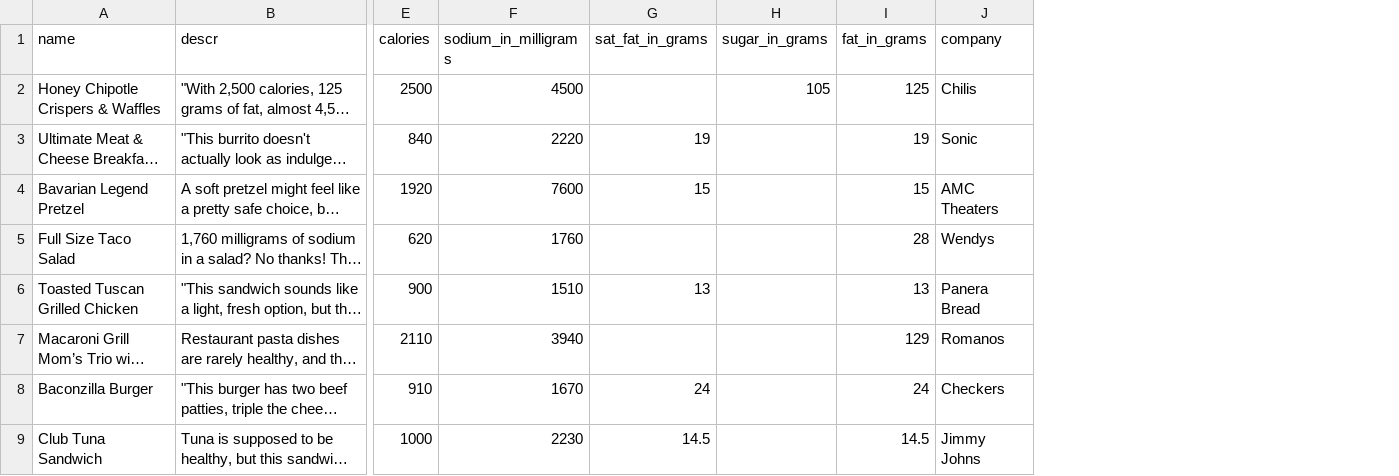
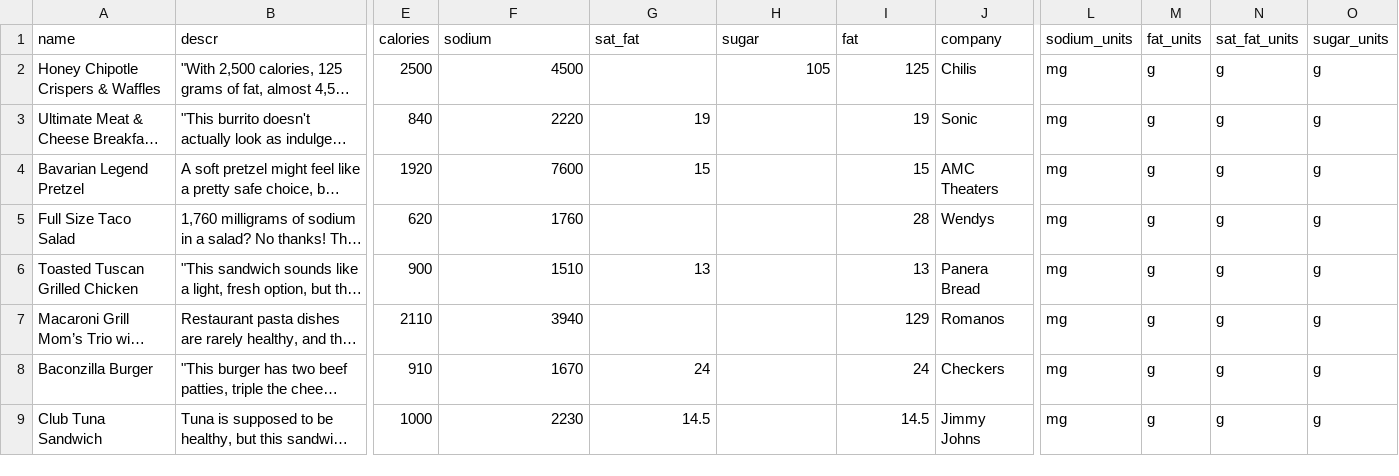
Before and after one commit to MonishaLakhotia/pandas_data_analytics, a CSV file: pandas_data_analytics/fast_food/clean_scripts/all_data/cleaned_data/menshealth_40_worst_restaurant_menu.csv, drawn as a sheet; only a part is shown, gaps mark what is left out; long unchanged cells end in …; the diff names each change by its address in the sheet, - before the commit and + after, or states it on an @@ line.

Commit message:
Changes macro units into own columns

```diff
--- a/pandas_data_analytics/fast_food/clean_scripts/all_data/cleaned_data/menshealth_40_worst_restaurant_menu.csv
+++ b/pandas_data_analytics/fast_food/clean_scripts/all_data/cleaned_data/menshealth_40_worst_restaurant_menu.csv
+column L (sodium_units), rows 2-9: all mg
+column M (fat_units), rows 2-9: all g
+column N (sat_fat_units), rows 2-9: all g
+column O (sugar_units), rows 2-9: all g
-F1: sodium_in_milligrams
+F1: sodium
-G1: sat_fat_in_grams
+G1: sat_fat
-H1: sugar_in_grams
+H1: sugar
-I1: fat_in_grams
+I1: fat
```
Also changed, not shown: pandas_data_analytics/fast_food/clean_scripts/all_data/cleaned_data/delish_highest_calorie_fast_food_restaurant_meals.csv, pandas_data_analytics/fast_food/clean_scripts/all_data/cleaned_data/el_pollo_loco.csv, 7 other files.
